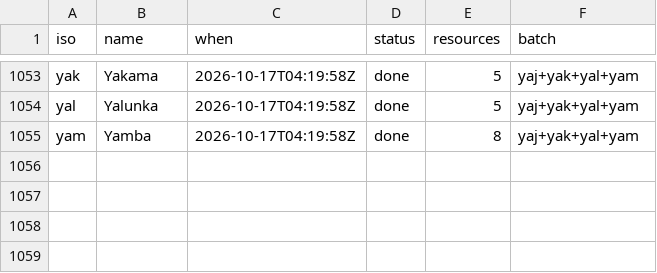
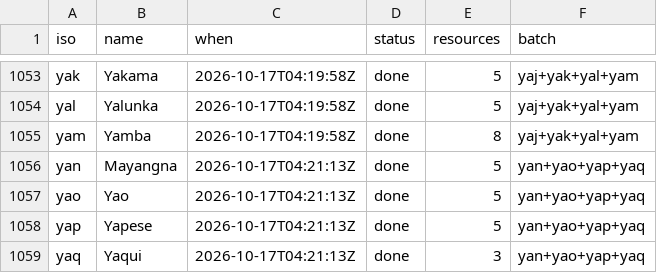
Before and after one commit to kornai/k12, a TSV file: plan/cloud_log.tsv, drawn as a sheet; only a part is shown, gaps mark what is left out.

```diff
--- a/plan/cloud_log.tsv
+++ b/plan/cloud_log.tsv
@@ -1055 +1055,5 @@ yal	Yalunka	2026-10-17T04:19:58Z	done	5	yaj+yak+yal+yam
 yam	Yamba	2026-10-17T04:19:58Z	done	8	yaj+yak+yal+yam
+yan	Mayangna	2026-10-17T04:21:13Z	done	5	yan+yao+yap+yaq
+yao	Yao	2026-10-17T04:21:13Z	done	5	yan+yao+yap+yaq
+yap	Yapese	2026-10-17T04:21:13Z	done	5	yan+yao+yap+yaq
+yaq	Yaqui	2026-10-17T04:21:13Z	done	3	yan+yao+yap+yaq
```
Also changed, not shown: 16 other files.
